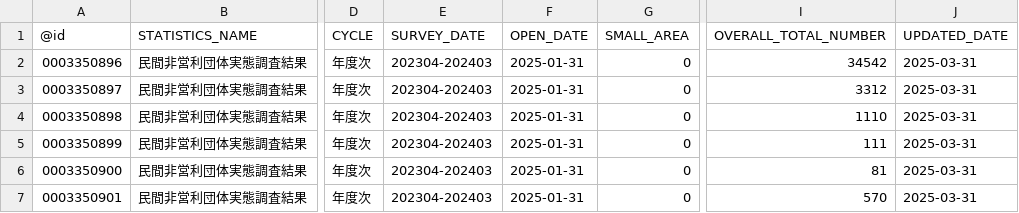
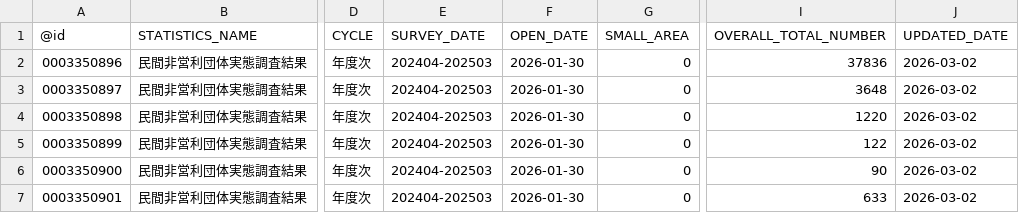
Before and after one commit to tsutomu-nagano/statibyte, a CSV file: resource/table/00100407.csv, drawn as a sheet; only a part is shown, gaps mark what is left out; the diff names each change by its address in the sheet, - before the commit and + after, or states it on an @@ line.

```diff
--- a/resource/table/00100407.csv
+++ b/resource/table/00100407.csv
-E2:E7 (SURVEY_DATE): 202304-202403
+E2:E7 (SURVEY_DATE): 202404-202503
-F2:F7 (OPEN_DATE): 2025-01-31
+F2:F7 (OPEN_DATE): 2026-01-30
-I2 (OVERALL_TOTAL_NUMBER): 34542
+I2 (OVERALL_TOTAL_NUMBER): 37836
-J2:J7 (UPDATED_DATE): 2025-03-31
+J2:J7 (UPDATED_DATE): 2026-03-02
-I3 (OVERALL_TOTAL_NUMBER): 3312
+I3 (OVERALL_TOTAL_NUMBER): 3648
-I4 (OVERALL_TOTAL_NUMBER): 1110
+I4 (OVERALL_TOTAL_NUMBER): 1220
-I5 (OVERALL_TOTAL_NUMBER): 111
+I5 (OVERALL_TOTAL_NUMBER): 122
-I6 (OVERALL_TOTAL_NUMBER): 81
+I6 (OVERALL_TOTAL_NUMBER): 90
-I7 (OVERALL_TOTAL_NUMBER): 570
+I7 (OVERALL_TOTAL_NUMBER): 633
```
Also changed, not shown: resource/table/00200541.csv, resource/table/00350600.csv, 3 other files.
